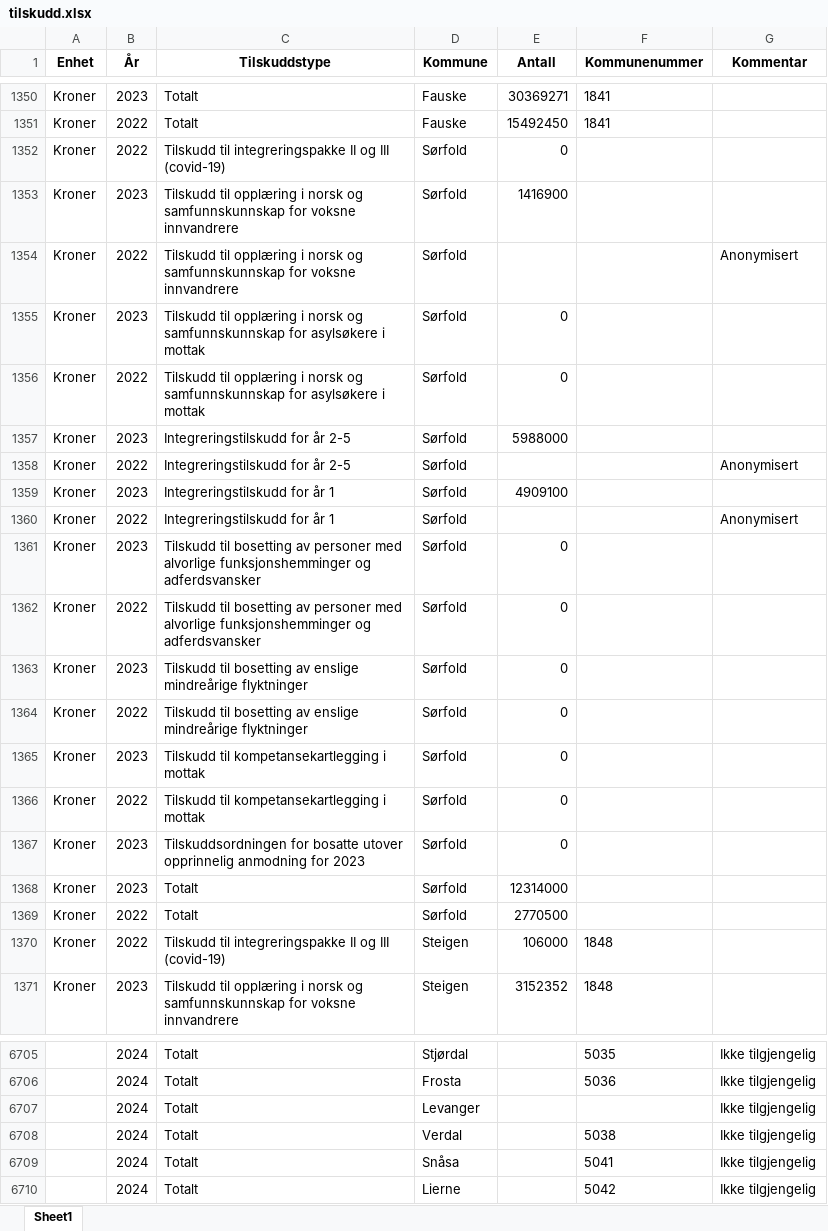
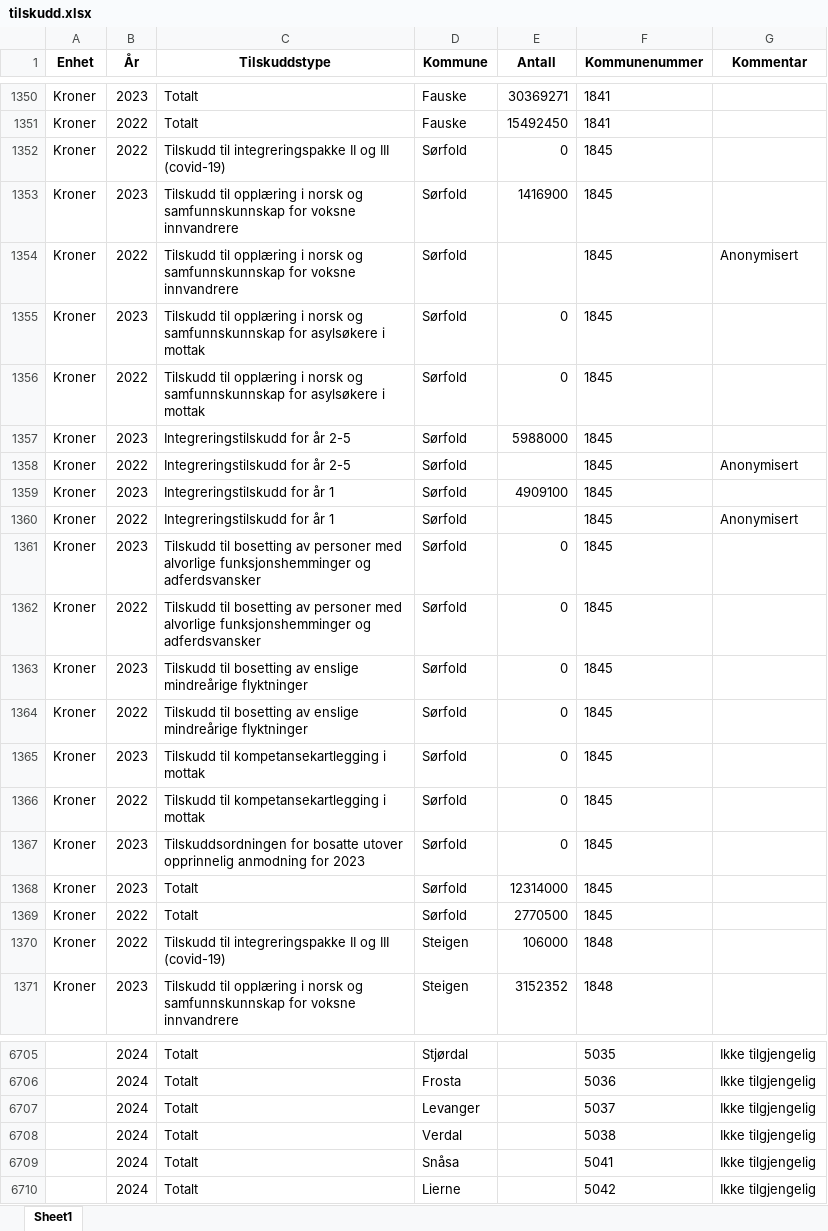
Before and after one commit to Samarbeidsdesken/p02-ukraina, an Excel workbook: data/tilskudd.xlsx, sheet Sheet1, drawn as a sheet; only a part is shown, gaps mark what is left out; values as stored, in another font and other column widths than the file's, no borders; the diff covers the shown part only; the diff names each change by its address in the sheet, - before the commit and + after, or states it on an @@ line.

```diff
--- a/data/tilskudd.xlsx (sheet Sheet1)
+++ b/data/tilskudd.xlsx (sheet Sheet1)
-F1352:F1369 (Kommunenummer): (empty)
+F1352:F1369 (Kommunenummer): 1845
-F6707 (Kommunenummer): (empty)
+F6707 (Kommunenummer): 5037
```
Also changed, not shown: 38 edited cells elsewhere in this sheet.
